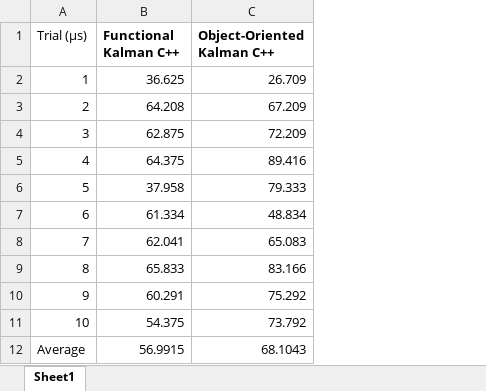
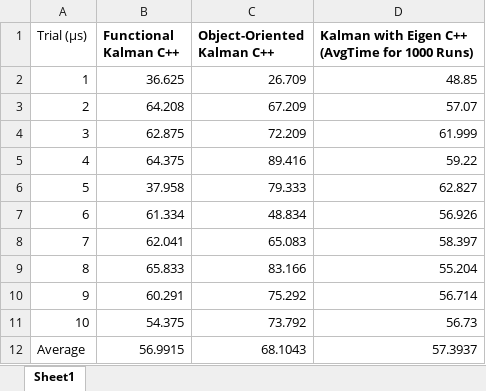
Before and after one commit to ikim319/SIP_SoftwarePipeline, an Excel workbook: Benchmarks.xlsx, sheet Sheet1, drawn as a sheet; values as stored, in another font and other column widths than the file's, no borders; the diff names each change by its address in the sheet, - before the commit and + after, or states it on an @@ line.

Commit message:
added benchmarking to code and doc

```diff
--- a/Benchmarks.xlsx (sheet Sheet1)
+++ b/Benchmarks.xlsx (sheet Sheet1)
+column D, rows 1-12: Kalman with Eigen C++ (AvgTime for 1000 Runs) | 48.85 | 57.07 | 61.999 | 59.22 | 62.827 | 56.926 | 58.397 | 55.204 | 56.714 | 56.73 | 57.3937
```
Also changed, not shown: 2 other files.
